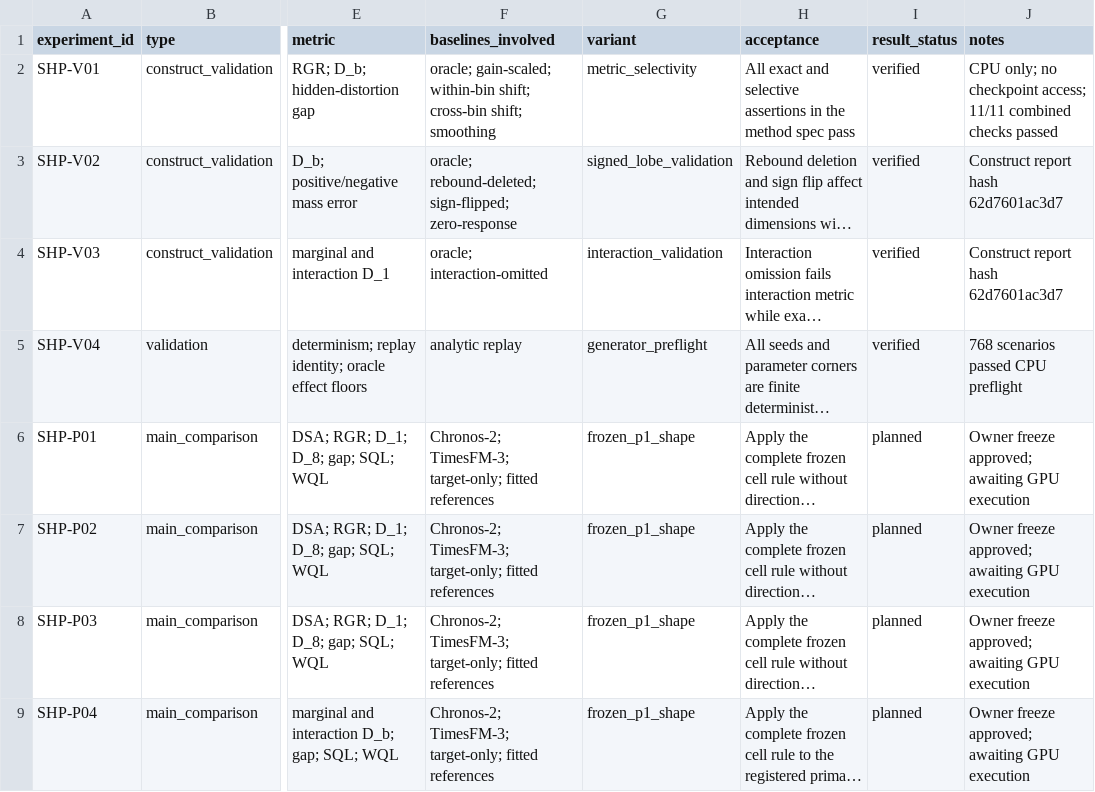
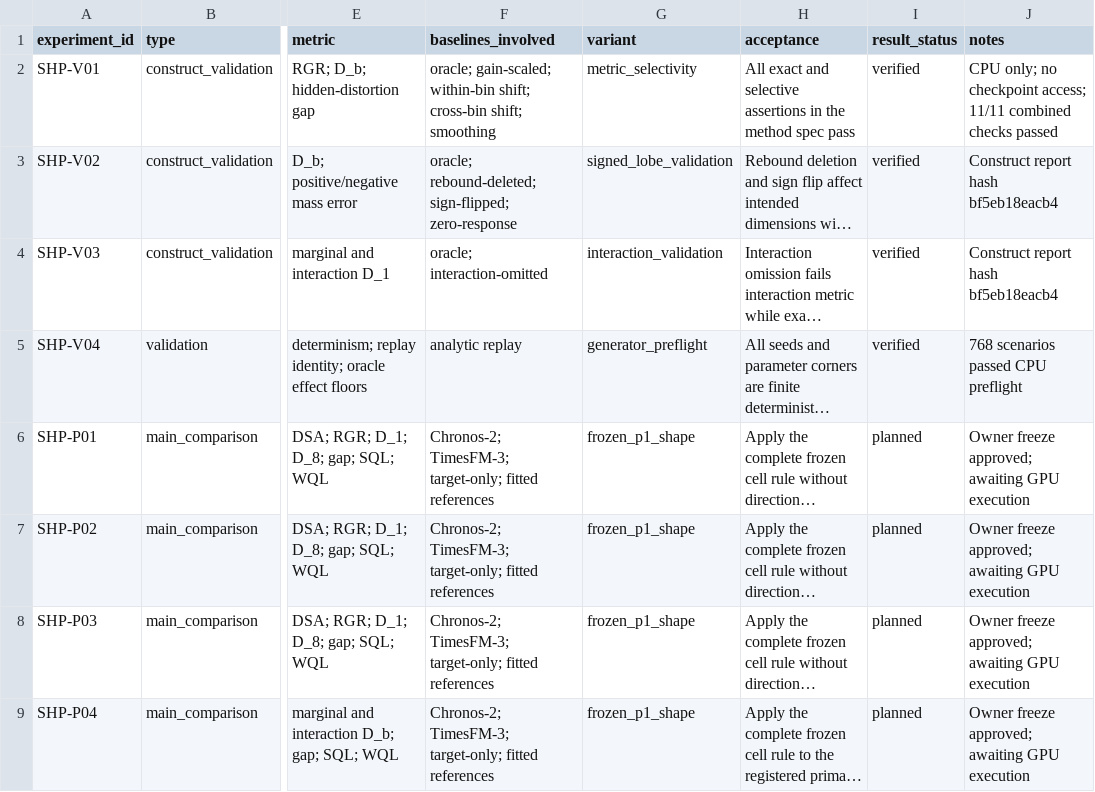
Before and after one commit to FlyMe2star/tsfm-covariate-faithfulness, a CSV file: notes/design/p1-shape-experiment-matrix.csv, drawn as a sheet; only a part is shown, gaps mark what is left out; long unchanged cells end in …; the diff names each change by its address in the sheet, - before the commit and + after, or states it on an @@ line.

```diff
--- a/notes/design/p1-shape-experiment-matrix.csv
+++ b/notes/design/p1-shape-experiment-matrix.csv
-J3:J4 (notes): Construct report hash 62d7601ac3d7
+J3:J4 (notes): Construct report hash bf5eb18eacb4
```
Also changed, not shown: issues/2026-09-19_p1-shape.csv, 3 other files.
